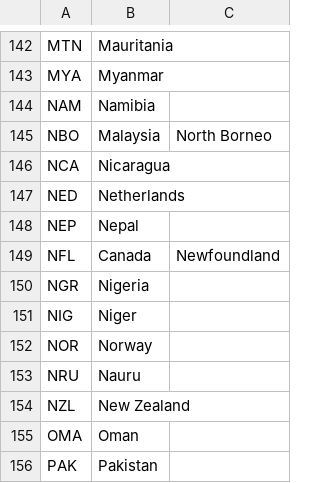
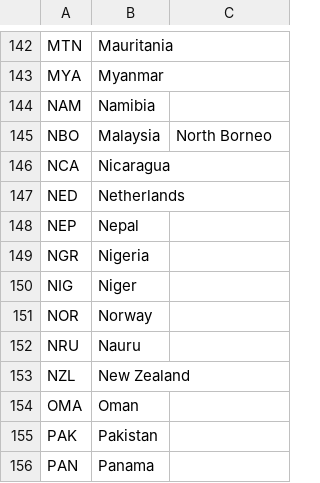
Before and after one commit to tiginamaria/ITMO_DATAVIS, a CSV file: data/nocs.csv, drawn as a sheet; only a part is shown, gaps mark what is left out; the shorter side is filled out with more unchanged rows; the diff names each change by its address in the sheet, - before the commit and + after, or states it on an @@ line.

Commit message:
Update data

```diff
--- a/data/nocs.csv
+++ b/data/nocs.csv
-row 149: NFL | Canada | Newfoundland
```
